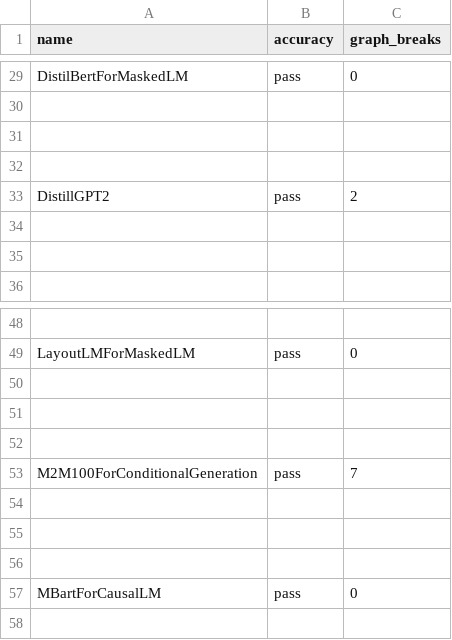
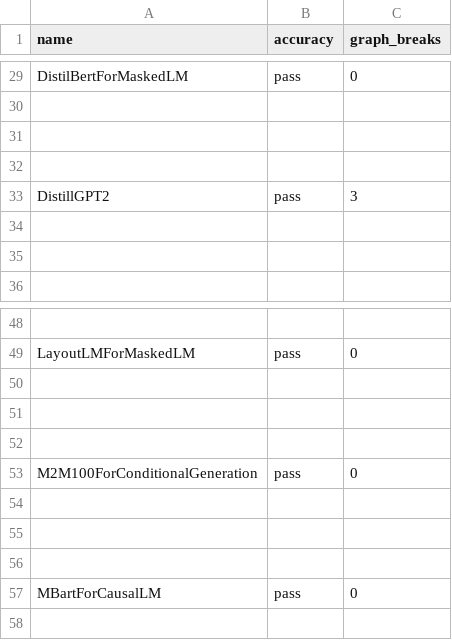
Before and after one commit to HYGON-AI/pytorch-das, a CSV file: benchmarks/dynamo/ci_expected_accuracy/dynamic_cpu_inductor_huggingface_inference.csv, drawn as a sheet; only a part is shown, gaps mark what is left out.

Commit message:
[CI] Update dynamic CPU inductor HuggingFace expected graph breaks after transformers bump (#180289)
The transformers 5.2.0 -> 5.5.3 bump in #179913 updated the static CSV, but missed the dynamic variant. This aligns the dynamic expected values with what the new transformers version actually produces.

Authored with Claude.

Pull Request resolved: https://github.com/pytorch/pytorch/pull/180289
Approved by: https://github.com/huydhn, https://github.com/atalman

```diff
--- a/benchmarks/dynamo/ci_expected_accuracy/dynamic_cpu_inductor_huggingface_inference.csv
+++ b/benchmarks/dynamo/ci_expected_accuracy/dynamic_cpu_inductor_huggingface_inference.csv
@@ -32,3 +32,3 @@ DistilBertForMaskedLM,pass,0
 
-DistillGPT2,pass,2
+DistillGPT2,pass,3
 
@@ -52,3 +52,3 @@ LayoutLMForMaskedLM,pass,0
 
-M2M100ForConditionalGeneration,pass,7
+M2M100ForConditionalGeneration,pass,0
 
```
